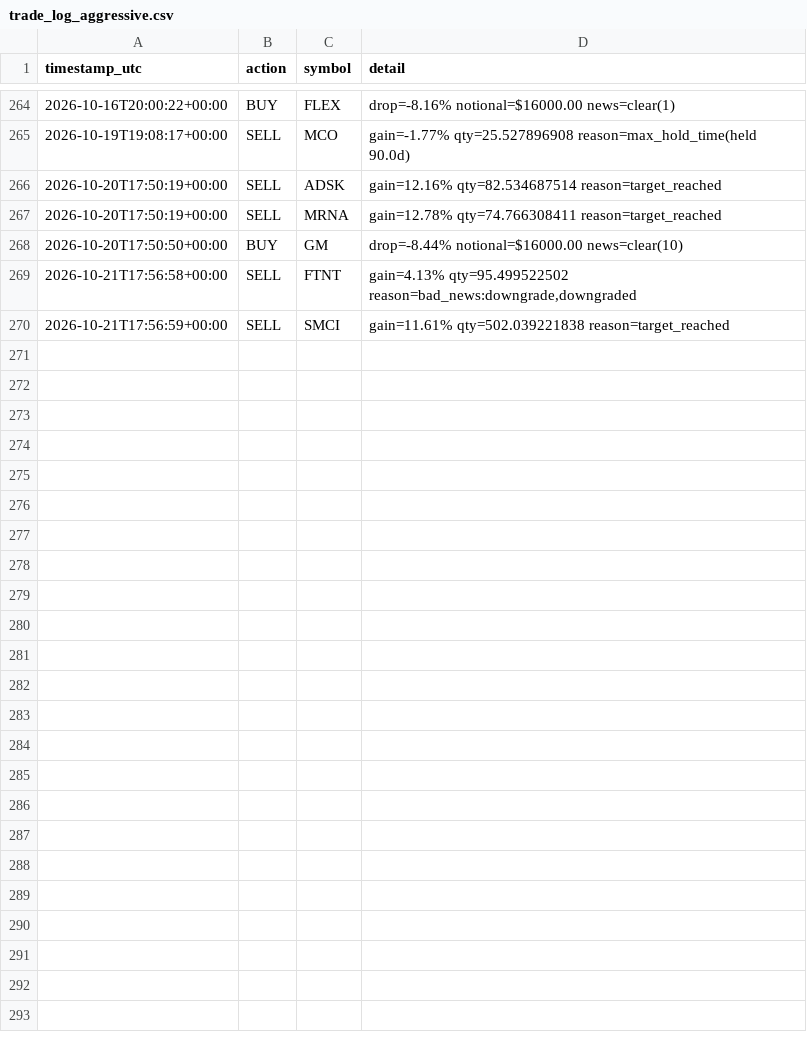
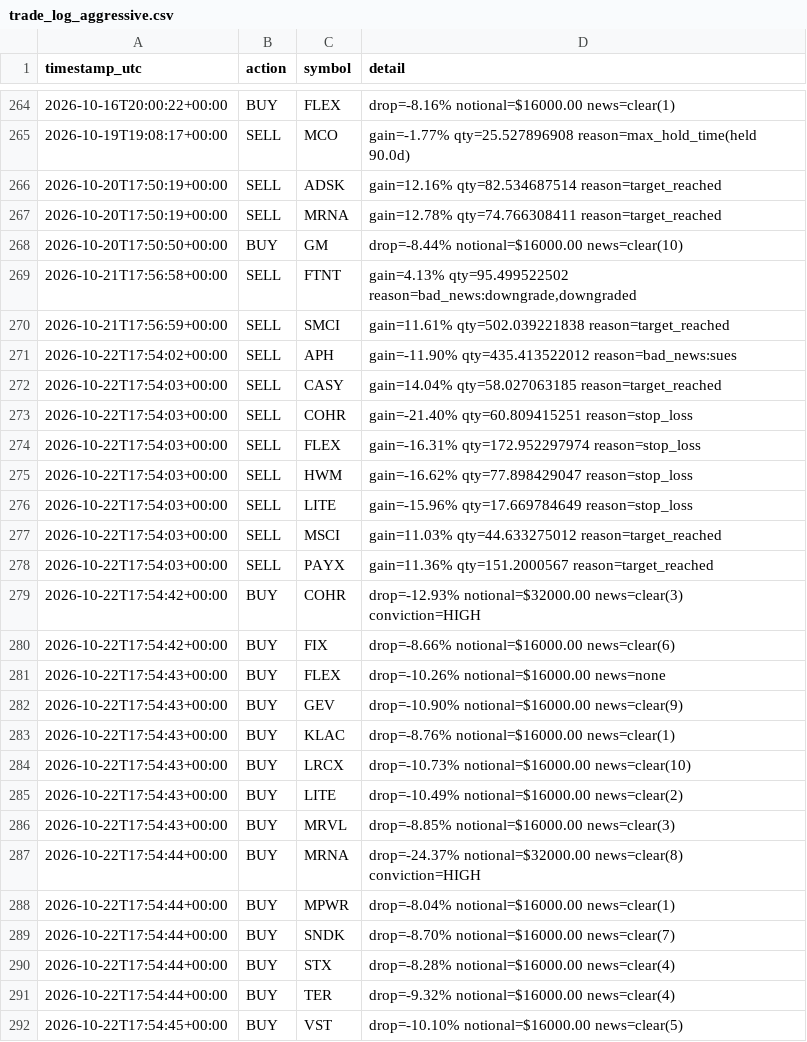
Before and after one commit to titomotta3/dip-recover-trading-bot, a CSV file: trade_log_aggressive.csv, drawn as a sheet; only a part is shown, gaps mark what is left out; the diff names each change by its address in the sheet, - before the commit and + after, or states it on an @@ line.

```diff
--- a/trade_log_aggressive.csv
+++ b/trade_log_aggressive.csv
+row 271: 2026-10-22T17:54:02+00:00 | SELL | APH | gain=-11.90% qty=435.413522012 reason=bad_news:sues
+row 272: 2026-10-22T17:54:03+00:00 | SELL | CASY | gain=14.04% qty=58.027063185 reason=target_reached
+row 273: 2026-10-22T17:54:03+00:00 | SELL | COHR | gain=-21.40% qty=60.809415251 reason=stop_loss
+row 274: 2026-10-22T17:54:03+00:00 | SELL | FLEX | gain=-16.31% qty=172.952297974 reason=stop_loss
+row 275: 2026-10-22T17:54:03+00:00 | SELL | HWM | gain=-16.62% qty=77.898429047 reason=stop_loss
+row 276: 2026-10-22T17:54:03+00:00 | SELL | LITE | gain=-15.96% qty=17.669784649 reason=stop_loss
+row 277: 2026-10-22T17:54:03+00:00 | SELL | MSCI | gain=11.03% qty=44.633275012 reason=target_reached
+row 278: 2026-10-22T17:54:03+00:00 | SELL | PAYX | gain=11.36% qty=151.2000567 reason=target_reached
+row 279: 2026-10-22T17:54:42+00:00 | BUY | COHR | drop=-12.93% notional=$32000.00 news=clear(3) conviction=HIGH
+row 280: 2026-10-22T17:54:42+00:00 | BUY | FIX | drop=-8.66% notional=$16000.00 news=clear(6)
+row 281: 2026-10-22T17:54:43+00:00 | BUY | FLEX | drop=-10.26% notional=$16000.00 news=none
+row 282: 2026-10-22T17:54:43+00:00 | BUY | GEV | drop=-10.90% notional=$16000.00 news=clear(9)
+row 283: 2026-10-22T17:54:43+00:00 | BUY | KLAC | drop=-8.76% notional=$16000.00 news=clear(1)
+row 284: 2026-10-22T17:54:43+00:00 | BUY | LRCX | drop=-10.73% notional=$16000.00 news=clear(10)
+row 285: 2026-10-22T17:54:43+00:00 | BUY | LITE | drop=-10.49% notional=$16000.00 news=clear(2)
+row 286: 2026-10-22T17:54:43+00:00 | BUY | MRVL | drop=-8.85% notional=$16000.00 news=clear(3)
+row 287: 2026-10-22T17:54:44+00:00 | BUY | MRNA | drop=-24.37% notional=$32000.00 news=clear(8) conviction=HIGH
+row 288: 2026-10-22T17:54:44+00:00 | BUY | MPWR | drop=-8.04% notional=$16000.00 news=clear(1)
+row 289: 2026-10-22T17:54:44+00:00 | BUY | SNDK | drop=-8.70% notional=$16000.00 news=clear(7)
+row 290: 2026-10-22T17:54:44+00:00 | BUY | STX | drop=-8.28% notional=$16000.00 news=clear(4)
+row 291: 2026-10-22T17:54:44+00:00 | BUY | TER | drop=-9.32% notional=$16000.00 news=clear(4)
+row 292: 2026-10-22T17:54:45+00:00 | BUY | VST | drop=-10.10% notional=$16000.00 news=clear(5)
```
Also changed, not shown: equity_history_aggressive.csv, 4 other files.
